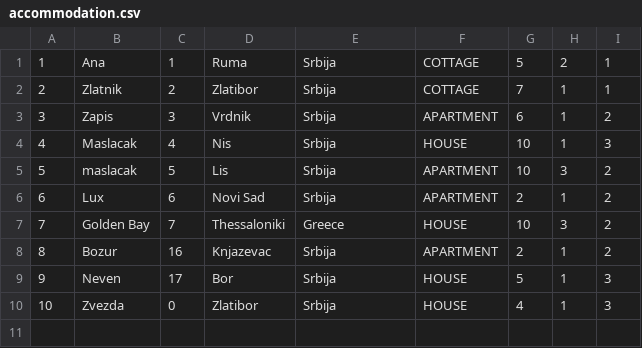
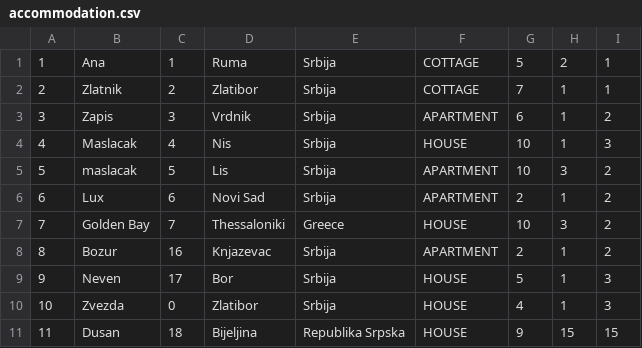
Before and after one commit to Dusan171/student-project-BookingApp, a CSV file: Resources/Data/accommodation.csv, drawn as a sheet.

```diff
--- a/Resources/Data/accommodation.csv
+++ b/Resources/Data/accommodation.csv
@@ -10 +10,2 @@
 10|Zvezda|0|Zlatibor|Srbija|HOUSE|4|1|3
+11|Dusan|18|Bijeljina|Republika Srpska|HOUSE|9|15|15
```
Also changed, not shown: Resources/Data/location.csv, Resources/Data/occupiedDates.csv, 39 other files.
